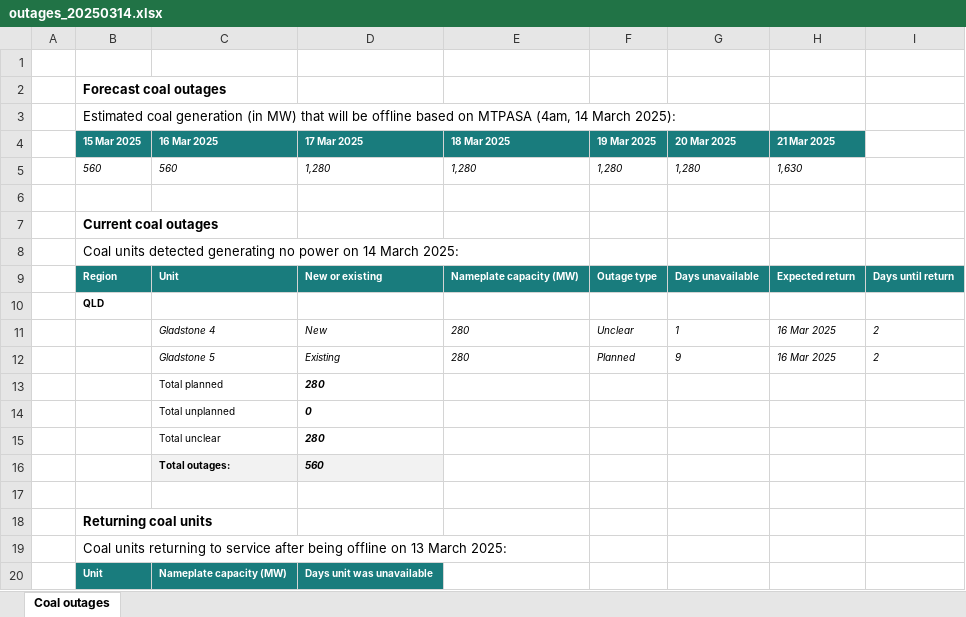
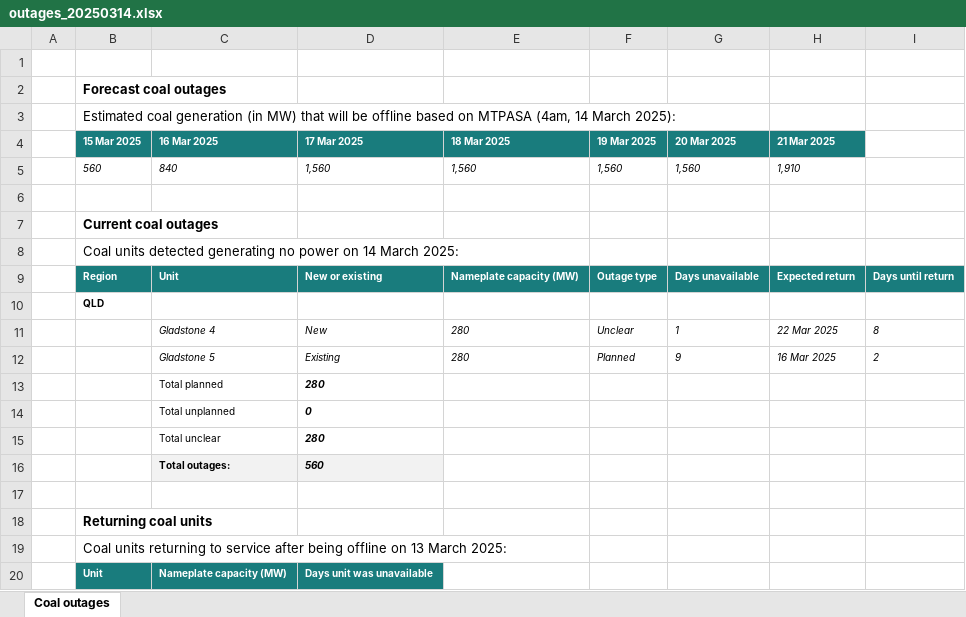
Before and after one commit to AmpedAnalytics/common-tools, an Excel workbook: Daily Data/OUTPUT/COAL/outages_20250314.xlsx, sheet Coal outages, drawn as a sheet; values as stored, in another font and other column widths than the file's, no borders; conditional formats not drawn; removed rows and columns are numbered as before the commit, all else as after; the diff names each change by its address in the sheet, - before the commit and + after, or states it on an @@ line.

Commit message:
completed version 1 of outage visuals

```diff
--- a/Daily Data/OUTPUT/COAL/outages_20250314.xlsx (sheet Coal outages)
+++ b/Daily Data/OUTPUT/COAL/outages_20250314.xlsx (sheet Coal outages)
-row 5:  | 560 | 560 | 1,280 | 1,280 | 1,280 | 1,280 | 1,630
+row 5:  | 560 | 840 | 1,560 | 1,560 | 1,560 | 1,560 | 1,910
-H11 (21 Mar 2025): 16 Mar 2025
+H11 (21 Mar 2025): 22 Mar 2025
-I11: 2
+I11: 8
```
Also changed, not shown: 8 other files.
